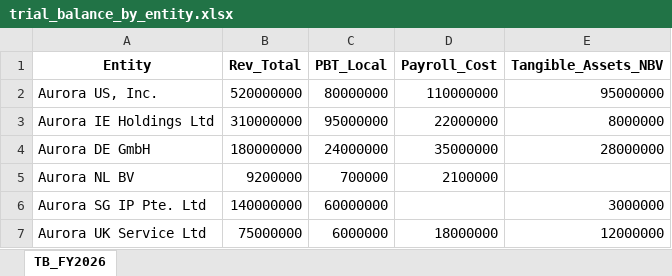
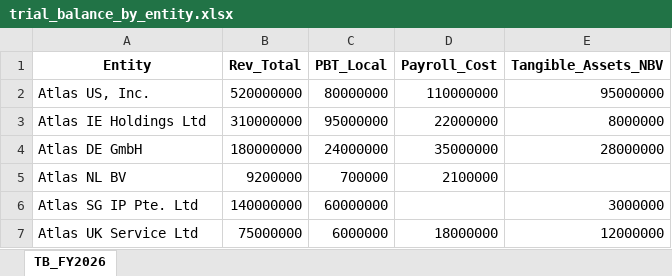
Before and after one commit to RichieSater/beps-pillar-two-data-gap-copilot, an Excel workbook: data/sample_inputs/trial_balance_by_entity.xlsx, sheet TB_FY2026, drawn as a sheet; values as stored, in another font and other column widths than the file's, no borders; the diff names each change by its address in the sheet, - before the commit and + after, or states it on an @@ line.

```diff
--- a/data/sample_inputs/trial_balance_by_entity.xlsx (sheet TB_FY2026)
+++ b/data/sample_inputs/trial_balance_by_entity.xlsx (sheet TB_FY2026)
-A2 (Entity): Aurora US, Inc.
+A2 (Entity): Atlas US, Inc.
-A3 (Entity): Aurora IE Holdings Ltd
+A3 (Entity): Atlas IE Holdings Ltd
-A4 (Entity): Aurora DE GmbH
+A4 (Entity): Atlas DE GmbH
-A5 (Entity): Aurora NL BV
+A5 (Entity): Atlas NL BV
-A6 (Entity): Aurora SG IP Pte. Ltd
+A6 (Entity): Atlas SG IP Pte. Ltd
-A7 (Entity): Aurora UK Service Ltd
+A7 (Entity): Atlas UK Service Ltd
```
Also changed, not shown: 11 other files.
